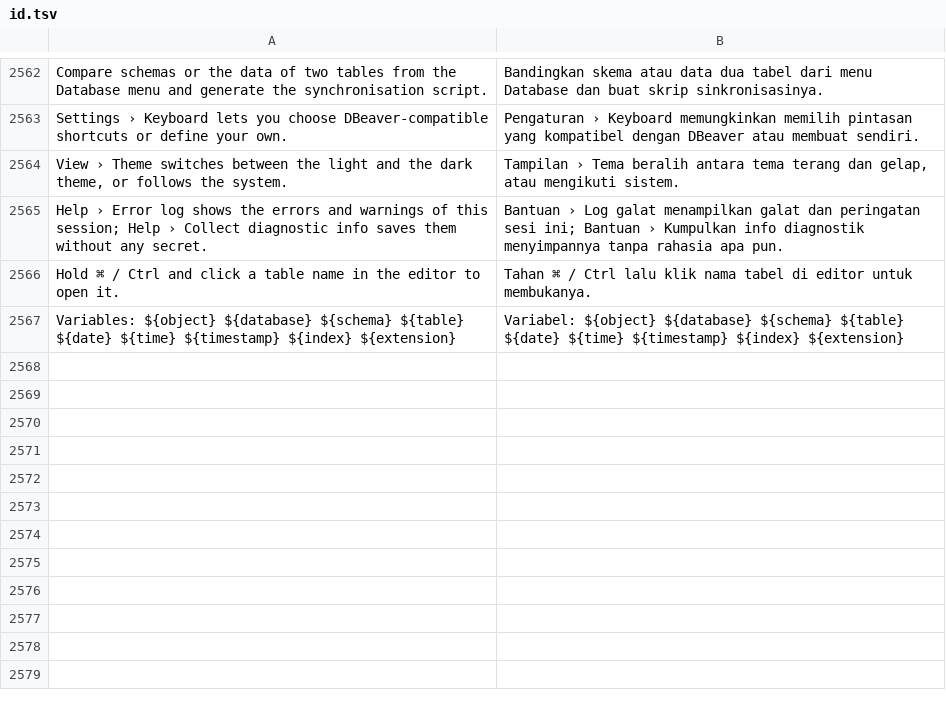
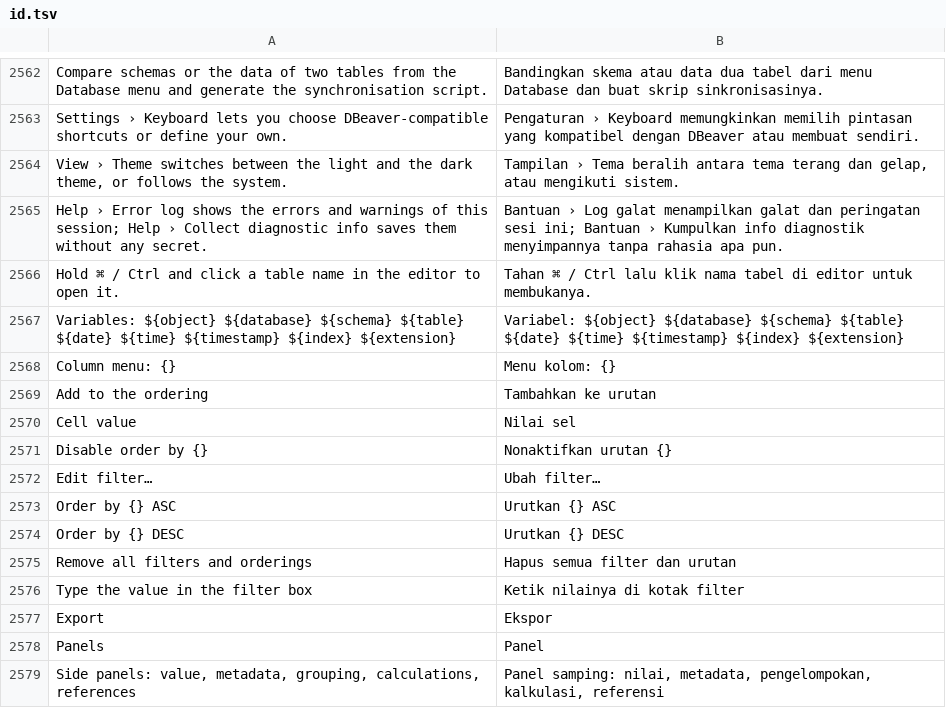
Before and after one commit to ilhamnadhif/dbiji, a TSV file: crates/dbiji-core/locales/id.tsv, drawn as a sheet; only a part is shown, gaps mark what is left out.

```diff
--- a/crates/dbiji-core/locales/id.tsv
+++ b/crates/dbiji-core/locales/id.tsv
@@ -2567 +2567,13 @@ Hold ⌘ / Ctrl and click a table name in the editor to open it.	Tahan ⌘ / Ctr
 Variables: ${object} ${database} ${schema} ${table} ${date} ${time} ${timestamp} ${index} ${extension}	Variabel: ${object} ${database} ${schema} ${table} ${date} ${time} ${timestamp} ${index} ${extension}
+Column menu: {}	Menu kolom: {}
+Add to the ordering	Tambahkan ke urutan
+Cell value	Nilai sel
+Disable order by {}	Nonaktifkan urutan {}
+Edit filter…	Ubah filter…
+Order by {} ASC	Urutkan {} ASC
+Order by {} DESC	Urutkan {} DESC
+Remove all filters and orderings	Hapus semua filter dan urutan
+Type the value in the filter box	Ketik nilainya di kotak filter
+Export	Ekspor
+Panels	Panel
+Side panels: value, metadata, grouping, calculations, references	Panel samping: nilai, metadata, pengelompokan, kalkulasi, referensi
```
Also changed, not shown: crates/dbiji-grid/locales/id.tsv, 14 other files.
